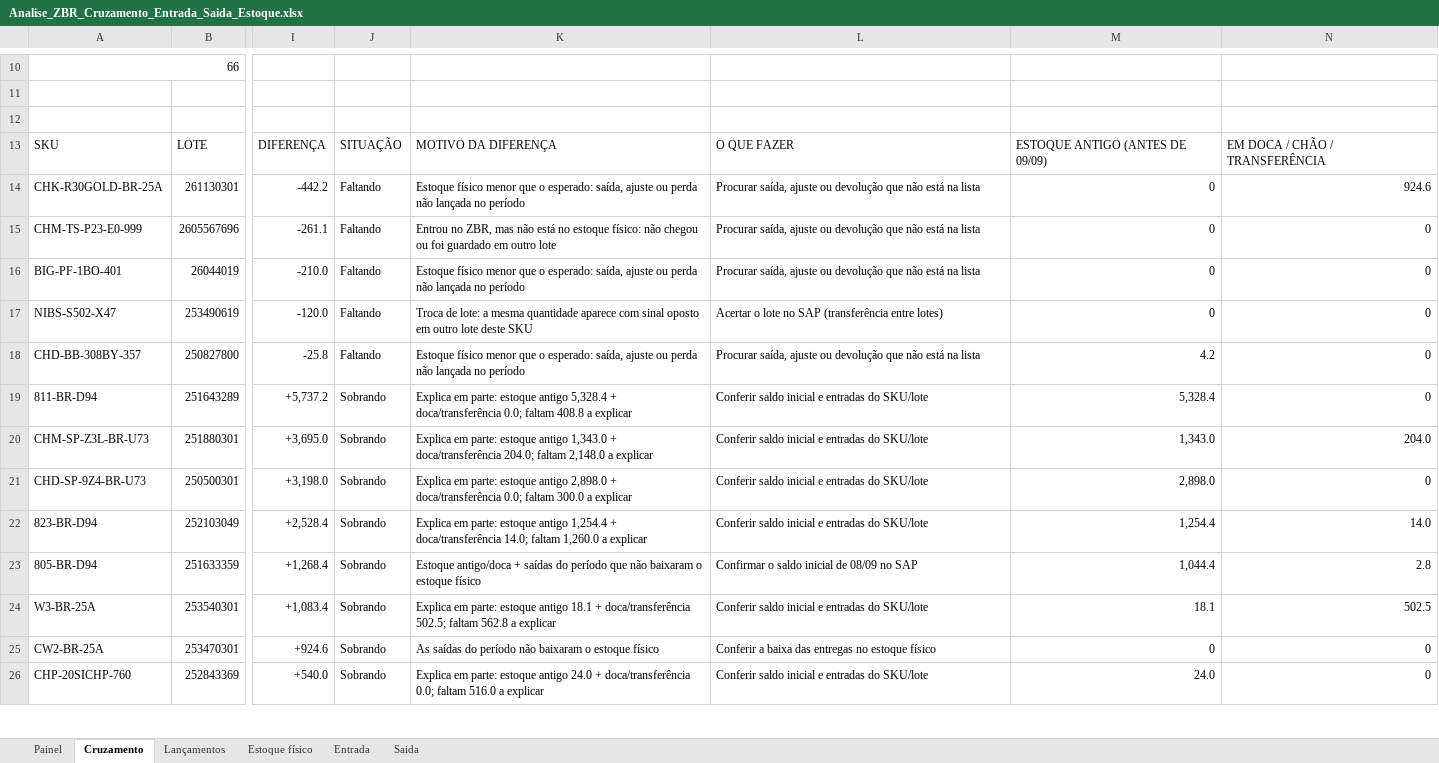
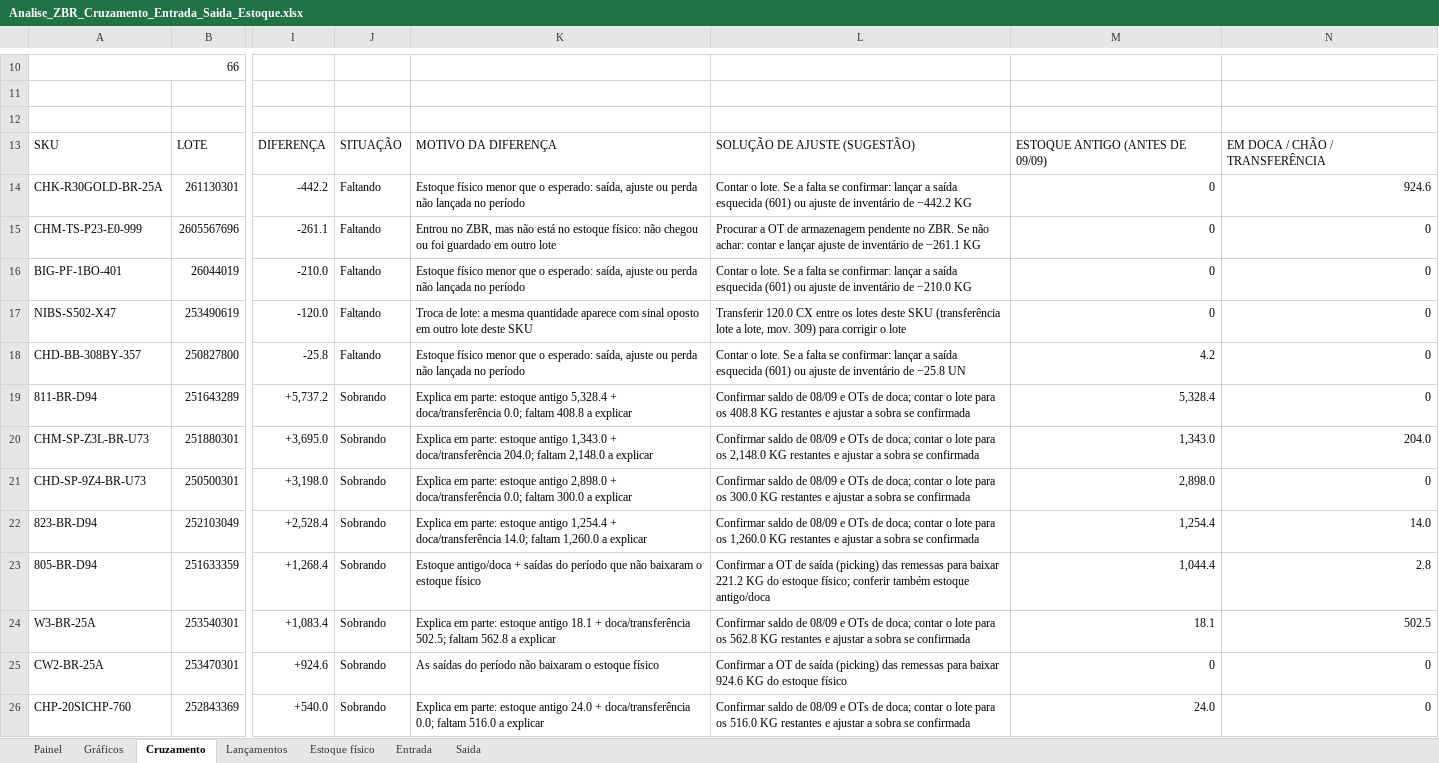
Before and after one commit to aferreir35-afk/automatiza-o-planilha, an Excel workbook: planilhas/Analise_ZBR_Cruzamento_Entrada_Saida_Estoque.xlsx, sheet Cruzamento, drawn as a sheet; only a part is shown, gaps mark what is left out; values as stored, in another font and other column widths than the file's, no cell formats; charts and pictures and conditional formats not drawn; the diff covers the shown part only; the diff names each change by its address in the sheet, - before the commit and + after, or states it on an @@ line.

```diff
--- a/planilhas/Analise_ZBR_Cruzamento_Entrada_Saida_Estoque.xlsx (sheet Cruzamento)
+++ b/planilhas/Analise_ZBR_Cruzamento_Entrada_Saida_Estoque.xlsx (sheet Cruzamento)
+sheet tab: Gráficos
-L13: O QUE FAZER
+L13: SOLUÇÃO DE AJUSTE (SUGESTÃO)
-L14: Procurar saída, ajuste ou devolução que não está na lista
+L14: Contar o lote. Se a falta se confirmar: lançar a saída esquecida (601) ou ajuste de inventário de −442.2 KG
-L15: Procurar saída, ajuste ou devolução que não está na lista
+L15: Procurar a OT de armazenagem pendente no ZBR. Se não achar: contar e lançar ajuste de inventário de −261.1 KG
-L16: Procurar saída, ajuste ou devolução que não está na lista
+L16: Contar o lote. Se a falta se confirmar: lançar a saída esquecida (601) ou ajuste de inventário de −210.0 KG
-L17: Acertar o lote no SAP (transferência entre lotes)
+L17: Transferir 120.0 CX entre os lotes deste SKU (transferência lote a lote, mov. 309) para corrigir o lote
-L18: Procurar saída, ajuste ou devolução que não está na lista
+L18: Contar o lote. Se a falta se confirmar: lançar a saída esquecida (601) ou ajuste de inventário de −25.8 UN
-L19: Conferir saldo inicial e entradas do SKU/lote
+L19: Confirmar saldo de 08/09 e OTs de doca; contar o lote para os 408.8 KG restantes e ajustar a sobra se confirmada
-L20: Conferir saldo inicial e entradas do SKU/lote
+L20: Confirmar saldo de 08/09 e OTs de doca; contar o lote para os 2,148.0 KG restantes e ajustar a sobra se confirmada
-L21: Conferir saldo inicial e entradas do SKU/lote
+L21: Confirmar saldo de 08/09 e OTs de doca; contar o lote para os 300.0 KG restantes e ajustar a sobra se confirmada
-L22: Conferir saldo inicial e entradas do SKU/lote
+L22: Confirmar saldo de 08/09 e OTs de doca; contar o lote para os 1,260.0 KG restantes e ajustar a sobra se confirmada
-L23: Confirmar o saldo inicial de 08/09 no SAP
+L23: Confirmar a OT de saída (picking) das remessas para baixar 221.2 KG do estoque físico; conferir também estoque antigo/doca
-L24: Conferir saldo inicial e entradas do SKU/lote
+L24: Confirmar saldo de 08/09 e OTs de doca; contar o lote para os 562.8 KG restantes e ajustar a sobra se confirmada
-L25: Conferir a baixa das entregas no estoque físico
+L25: Confirmar a OT de saída (picking) das remessas para baixar 924.6 KG do estoque físico
-L26: Conferir saldo inicial e entradas do SKU/lote
+L26: Confirmar saldo de 08/09 e OTs de doca; contar o lote para os 516.0 KG restantes e ajustar a sobra se confirmada
```
Also changed, not shown: 81 edited cells elsewhere in this sheet, sheet Painel, sheet Saida, sheet Estoque físico, sheet Lançamentos, sheet Entrada, cell formats, formulas that keep their value, hidden cells, charts or pictures, 1 other file.
